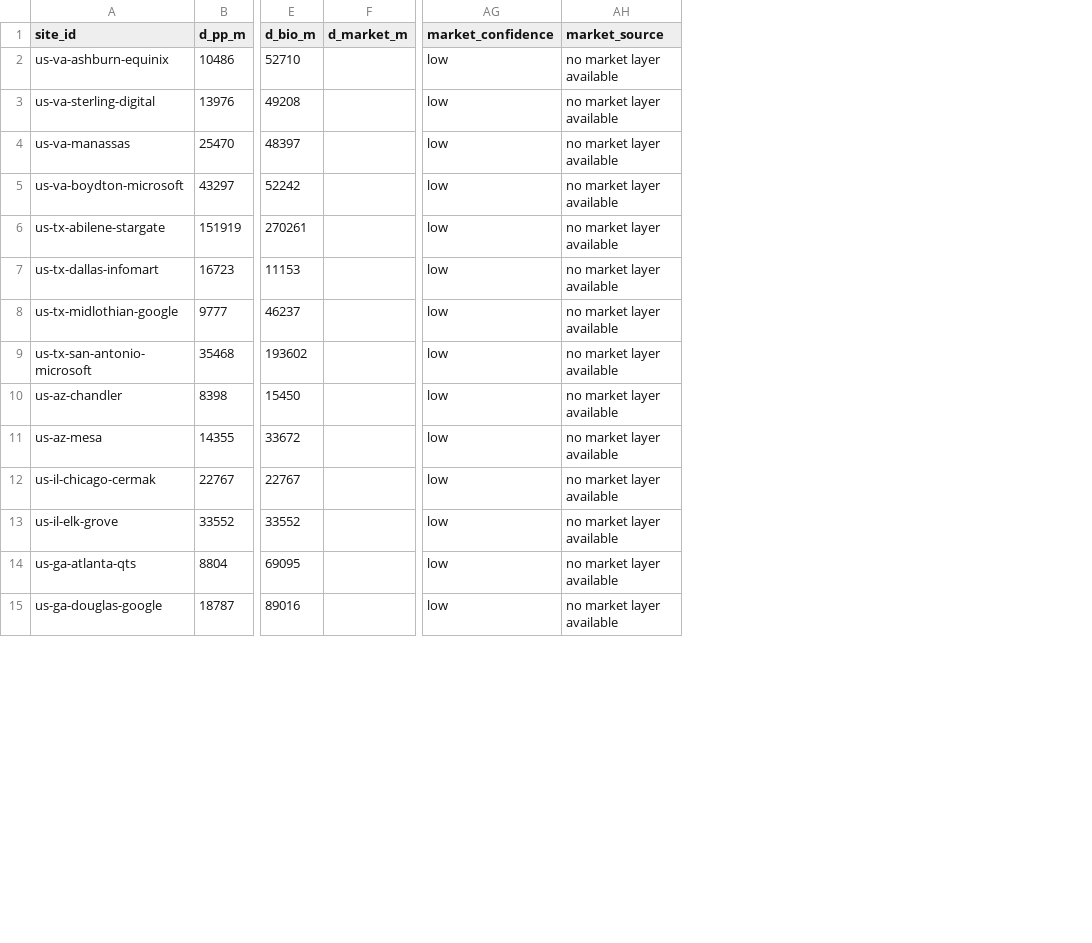
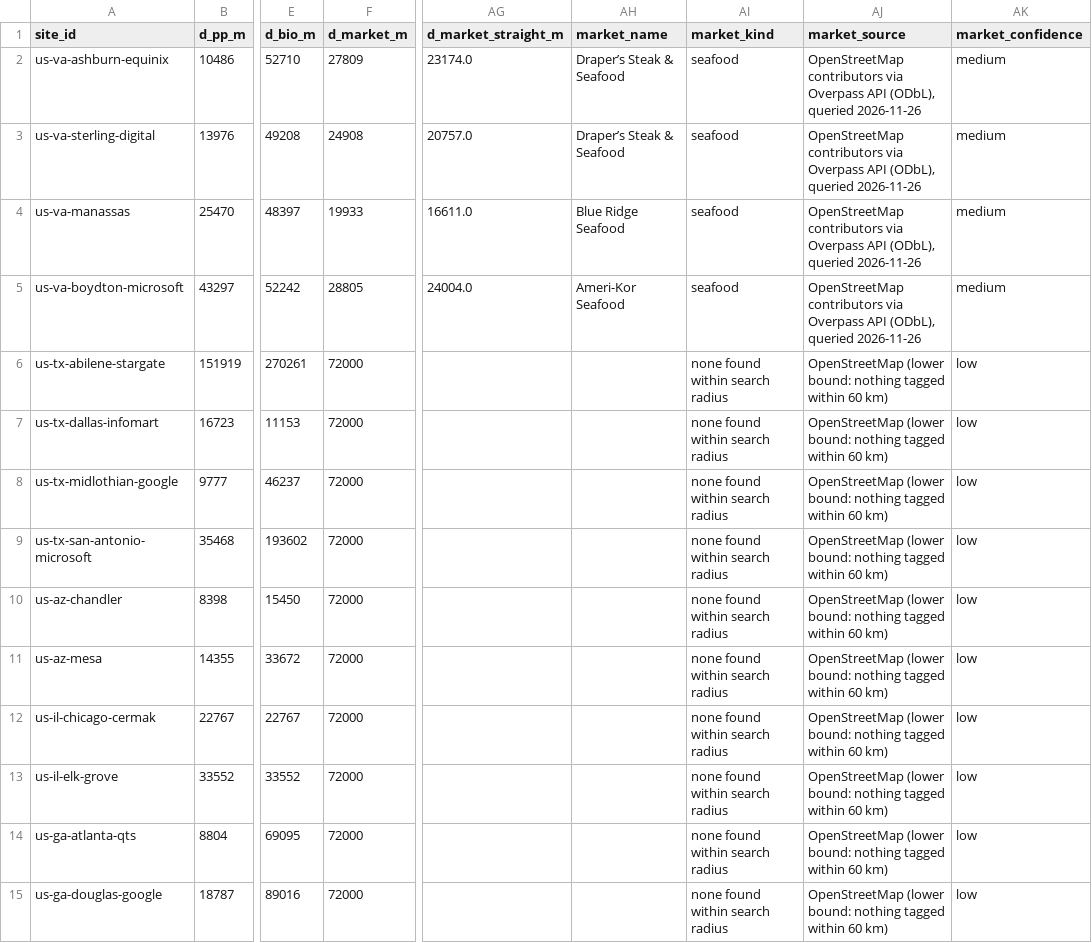
Before and after one commit to ArielWyrobnik/HEATBEAT-Hack, a CSV file: data_pipeline/site_industry.csv, drawn as a sheet; only a part is shown, gaps mark what is left out; removed rows and columns are numbered as before the commit, all else as after; the diff covers the shown part only; the diff names each change by its address in the sheet, - before the commit and + after, or states it on an @@ line.

```diff
--- a/data_pipeline/site_industry.csv
+++ b/data_pipeline/site_industry.csv
+column AG (d_market_straight_m), rows 2-5: 23174.0 | 20757.0 | 16611.0 | 24004.0
+column AH (market_name), rows 2-5: Draper’s Steak & Seafood | Draper’s Steak & Seafood | Blue Ridge Seafood | Ameri-Kor Seafood
+column AI (market_kind), rows 2-15: seafood | seafood | seafood | seafood | none found within search radius | none found within search radius | none found within search radius | none found within search radius | none found within search radius | none found within search radius | none found within search radius | none found within search radius | none found within search radius | none found within search radius
+column AJ (market_source), rows 2-15: OpenStreetMap contributors via Overpass API (ODbL), queried 2026-11-26 | OpenStreetMap contributors via Overpass API (ODbL), queried 2026-11-26 | OpenStreetMap contributors via Overpass API (ODbL), queried 2026-11-26 | OpenStreetMap contributors via Overpass API (ODbL), queried 2026-11-26 | OpenStreetMap (lower bound: nothing tagged within 60 km) | OpenStreetMap (lower bound: nothing tagged within 60 km) | OpenStreetMap (lower bound: nothing tagged within 60 km) | OpenStreetMap (lower bound: nothing tagged within 60 km) | OpenStreetMap (lower bound: nothing tagged within 60 km) | OpenStreetMap (lower bound: nothing tagged within 60 km) | OpenStreetMap (lower bound: nothing tagged within 60 km) | OpenStreetMap (lower bound: nothing tagged within 60 km) | OpenStreetMap (lower bound: nothing tagged within 60 km) | OpenStreetMap (lower bound: nothing tagged within 60 km)
-column AH (market_source), rows 2-15: all no market layer available
-F2 (d_market_m): (empty)
+F2 (d_market_m): 27809
-AK2:AK5 (market_confidence): low
+AK2:AK5 (market_confidence): medium
-F3 (d_market_m): (empty)
+F3 (d_market_m): 24908
-F4 (d_market_m): (empty)
+F4 (d_market_m): 19933
-F5 (d_market_m): (empty)
+F5 (d_market_m): 28805
-F6:F15 (d_market_m): (empty)
+F6:F15 (d_market_m): 72000
```
Also changed, not shown: 26 edited cells elsewhere in this file, 2 other files.
